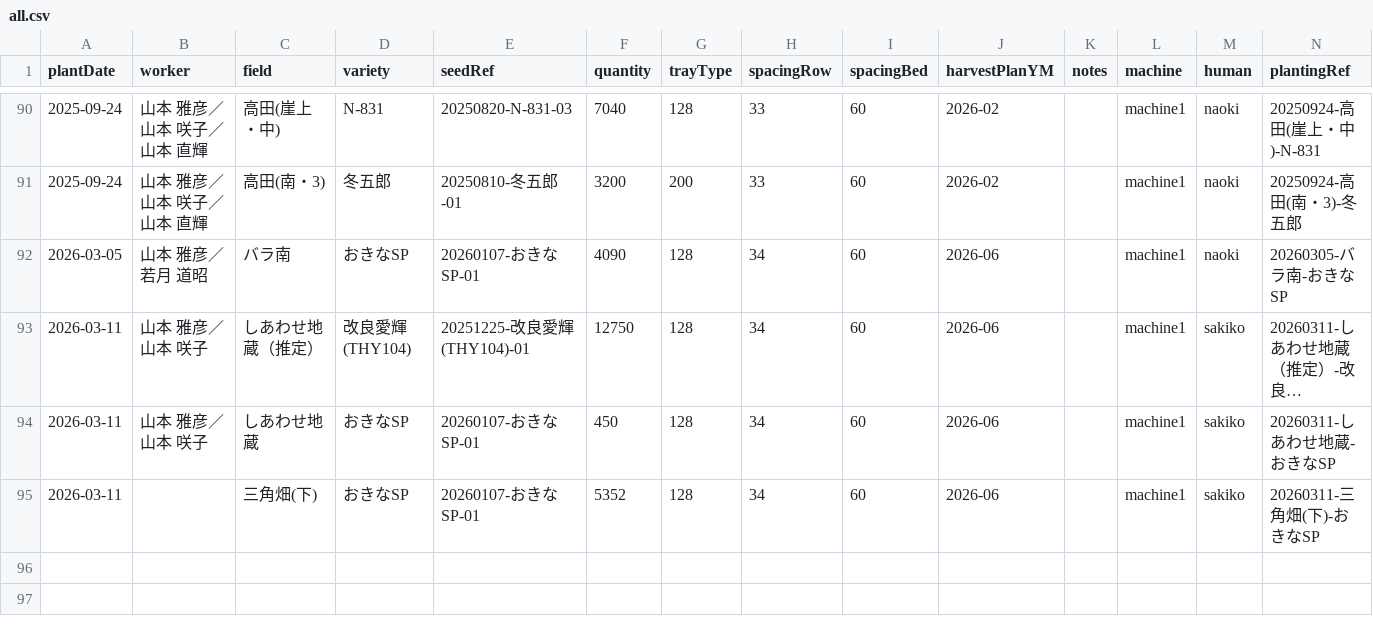
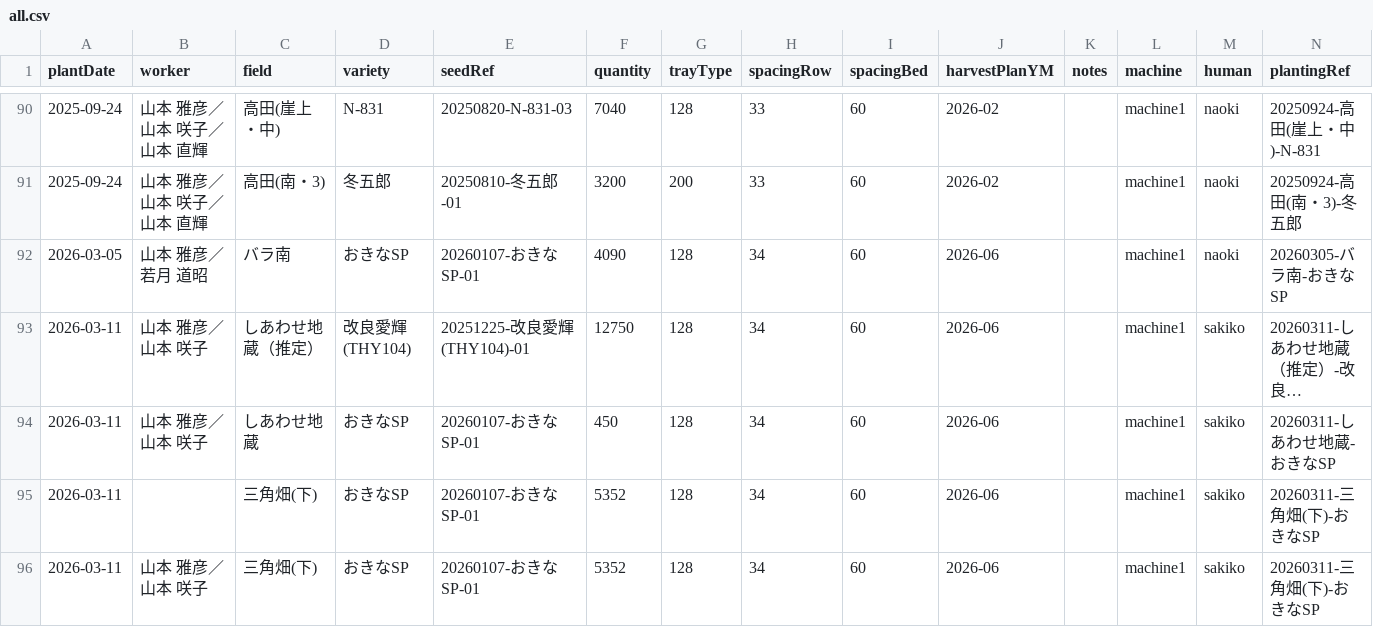
Before and after one commit to yamamoto-to-farm/yamamoto-farm-log, a CSV file: logs/planting/all.csv, drawn as a sheet; only a part is shown, gaps mark what is left out; long unchanged cells end in ….

```diff
--- a/logs/planting/all.csv
+++ b/logs/planting/all.csv
@@ -95 +95,2 @@ plantDate,worker,field,variety,seedRef,quantity,trayType,spacingRow,spacingBed,h
 2026-03-11,,三角畑(下),おきなSP,20260107-おきなSP-01,5352,128,34,60,2026-06,,machine1,sakiko,20260311-三角畑(下)-おきなSP
+2026-03-11,山本 雅彦／山本 咲子,三角畑(下),おきなSP,20260107-おきなSP-01,5352,128,34,60,2026-06,,machine1,sakiko,20260311-三角畑(下)-おきなSP
```
Also changed, not shown: 1 other file.
